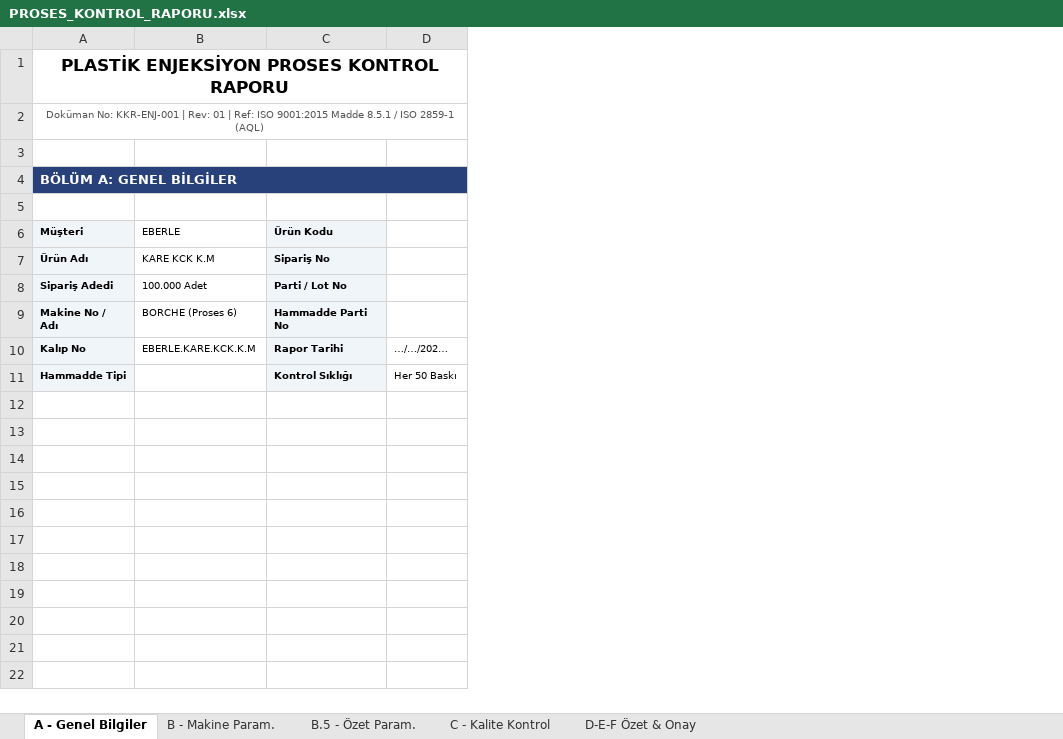
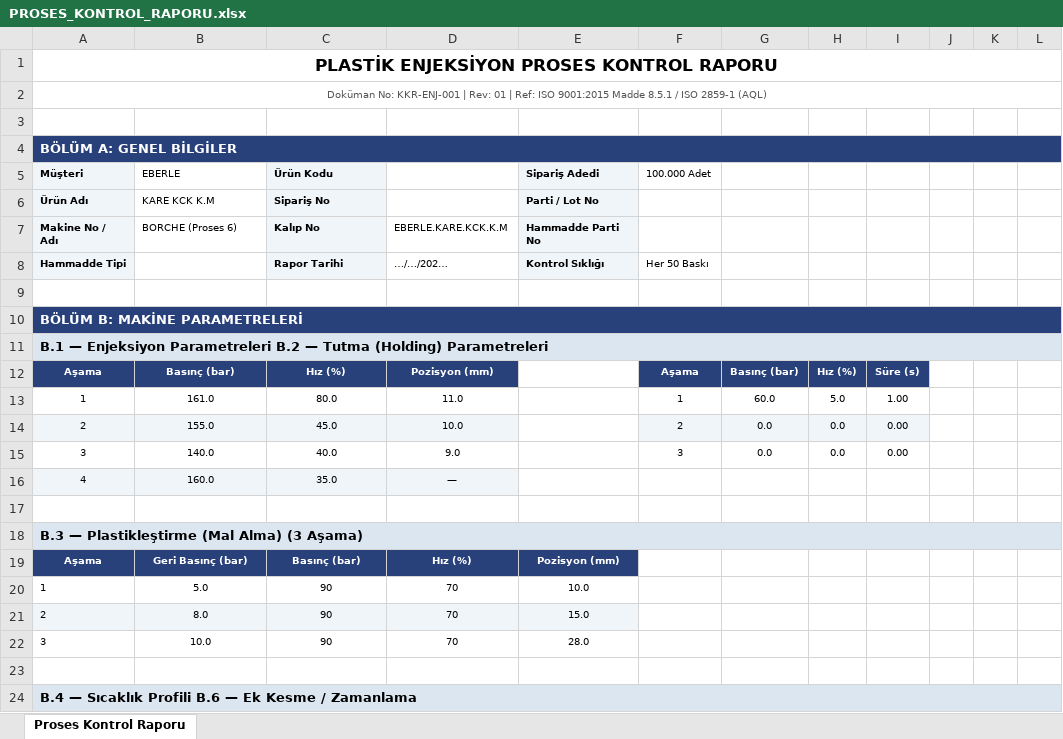
Before and after one commit to altinsupernova/kontrol, an Excel workbook: rapor/PROSES_KONTROL_RAPORU.xlsx, sheet Proses Kontrol Raporu, drawn as a sheet; only a part is shown; values as stored, in another font and other column widths than the file's, no borders; removed rows and columns are numbered as before the commit, all else as after; the diff covers the shown part only; the diff names each change by its address in the sheet, - before the commit and + after, or states it on an @@ line.

```diff
--- a/rapor/PROSES_KONTROL_RAPORU.xlsx (sheet Proses Kontrol Raporu)
+++ b/rapor/PROSES_KONTROL_RAPORU.xlsx (sheet Proses Kontrol Raporu)
-sheet tab: A - Genel Bilgiler
+sheet tab: Proses Kontrol Raporu
-sheet tab: B - Makine Param.
-sheet tab: B.5 - Özet Param.
-sheet tab: C - Kalite Kontrol
-sheet tab: D-E-F Özet & Onay
-column D, row 11: Her 50 Baskı
+column D, rows 7-8: EBERLE.KARE.KCK.K.M | …/…/202…
+column E (Sipariş Adedi), rows 6-8: Parti / Lot No | Hammadde Parti No | Kontrol Sıklığı
+column F (100.000 Adet), row 8: Her 50 Baskı
+column G, empty
+column H, empty
+column I, empty
+column J, empty
+column K, empty
+column L, empty
-B4:C4 fill: none
+B4:C4 fill: #29417A
-row 5: (empty)
-row 8: Sipariş Adedi | 100.000 Adet | Parti / Lot No
-C7 (Ürün Kodu): Hammadde Parti No
+C7 (Ürün Kodu): Kalıp No
-row 10: Kalıp No | EBERLE.KARE.KCK.K.M | Rapor Tarihi | …/…/202…
-C8 (Ürün Kodu): Kontrol Sıklığı
+C8 (Ürün Kodu): Rapor Tarihi
+row 9: (empty)
+row 10: BÖLÜM B: MAKİNE PARAMETRELERİ
+row 11: B.1 — Enjeksiyon Parametreleri B.2 — Tutma (Holding) Parametreleri
+row 12: Aşama | Basınç (bar) | Hız (%) | Pozisyon (mm) |  | Aşama | Basınç (bar) | Hız (%) | Süre (s)
+row 13: 1 | 161.0 | 80.0 | 11.0 |  | 1 | 60.0 | 5.0 | 1.00
+row 14: 2 | 155.0 | 45.0 | 10.0 |  | 2 | 0.0 | 0.0 | 0.00
+row 15: 3 | 140.0 | 40.0 | 9.0 |  | 3 | 0.0 | 0.0 | 0.00
+row 16: 4 | 160.0 | 35.0 | —
+row 17: (empty)
+row 18: B.3 — Plastikleştirme (Mal Alma) (3 Aşama)
+row 19: Aşama | Geri Basınç (bar) | Basınç (bar) | Hız (%) | Pozisyon (mm)
+row 20: 1 | 5.0 | 90 | 70 | 10.0
+row 21: 2 | 8.0 | 90 | 70 | 15.0
+row 22: 3 | 10.0 | 90 | 70 | 28.0
+row 23: (empty)
+row 24: B.4 — Sıcaklık Profili B.6 — Ek Kesme / Zamanlama
```
Also changed, not shown: 65 added rows elsewhere in this sheet, 1 other file.
